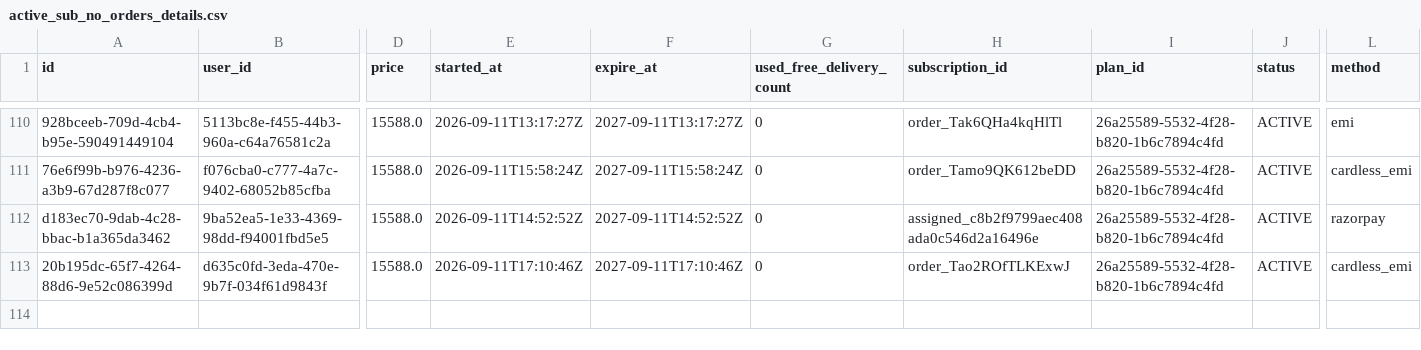
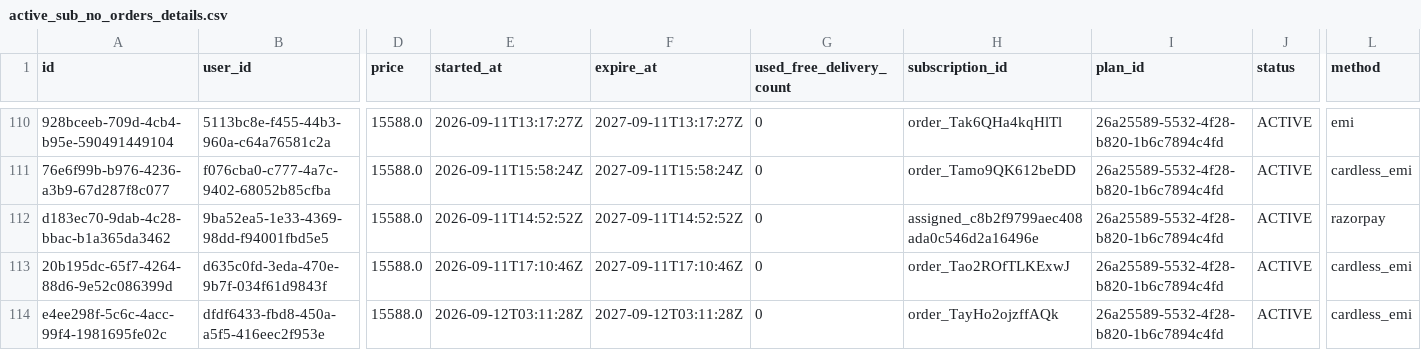
Before and after one commit to Amankr0402/Daily-Sales-Revenue-Report, a CSV file: data/active_sub_no_orders_details.csv, drawn as a sheet; only a part is shown, gaps mark what is left out; rows hold the shown columns only; the diff names each change by its address in the sheet, - before the commit and + after, or states it on an @@ line.

Commit message:
chore(data): auto-sync sales data [2026-09-12 05:53 UTC]

```diff
--- a/data/active_sub_no_orders_details.csv
+++ b/data/active_sub_no_orders_details.csv
+row 114: e4ee298f-5c6c-4acc-99f4-1981695fe02c | dfdf6433-fbd8-450a-a5f5-416eec2f953e | 15588.0 | 2026-09-12T03:11:28Z | 2027-09-12T03:11:28Z | 0 | order_TayHo2ojzffAQk | 26a25589-5532-4f28-b820-1b6c7894c4fd | ACTIVE | cardless_emi
```
Also changed, not shown: data/secondary_sales_sheet.csv, data/telecrm_leads_details.csv, 19 other files.
